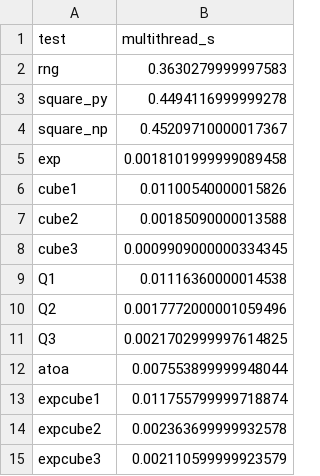
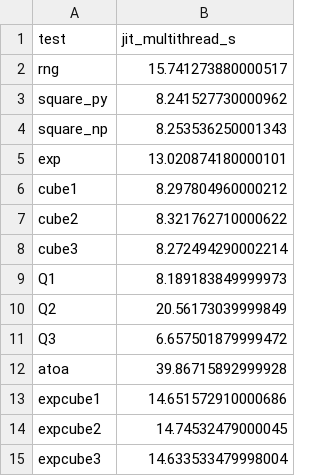
Before and after one commit to nateybear/parallel-racers, a CSV file: speed_comps/python/single_thread_test/interim/results_multi_jit.csv, drawn as a sheet.

```diff
--- a/speed_comps/python/single_thread_test/interim/results_multi_jit.csv
+++ b/speed_comps/python/single_thread_test/interim/results_multi_jit.csv
@@ -1,15 +1,15 @@
-test,multithread_s
-rng,0.3630279999997583
-square_py,0.4494116999999278
-square_np,0.45209710000017367
-exp,0.0018101999999089458
-cube1,0.01100540000015826
-cube2,0.00185090000013588
-cube3,0.0009909000000334345
-Q1,0.01116360000014538
-Q2,0.0017772000001059496
-Q3,0.0021702999997614825
-atoa,0.007553899999948044
-expcube1,0.011755799999718874
-expcube2,0.002363699999932578
-expcube3,0.002110599999923579
+test,jit_multithread_s
+rng,15.741273880000517
+square_py,8.241527730000962
+square_np,8.253536250001343
+exp,13.020874180000101
+cube1,8.297804960000212
+cube2,8.321762710000622
+cube3,8.272494290002214
+Q1,8.189183849999973
+Q2,20.56173039999849
+Q3,6.657501879999472
+atoa,39.86715892999928
+expcube1,14.651572910000686
+expcube2,14.74532479000045
+expcube3,14.633533479998004
```
Also changed, not shown: speed_comps/python/single_thread_test/thread_test_results.csv, 4 other files.
